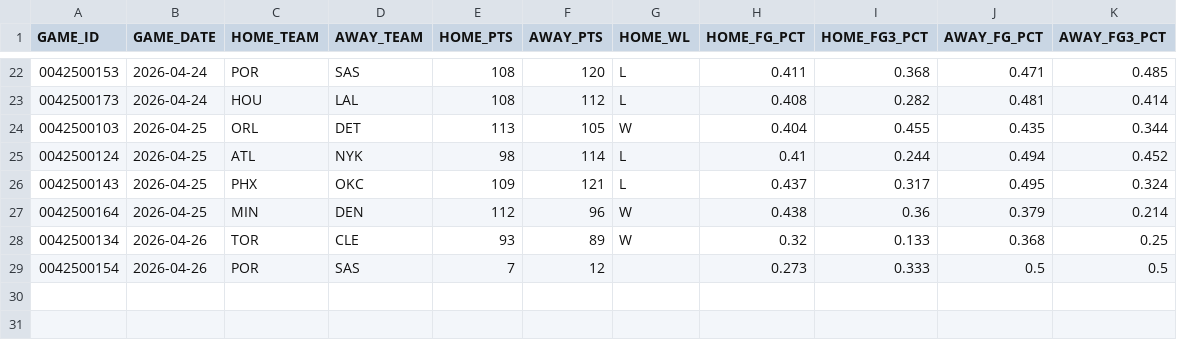
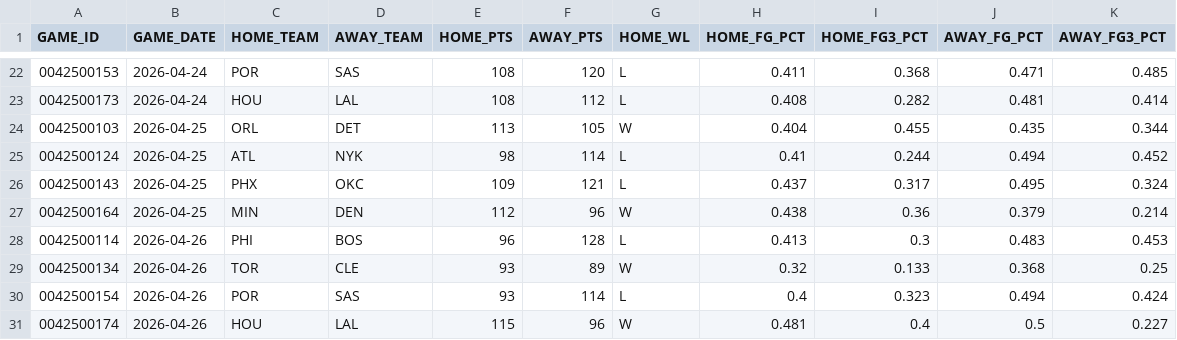
Before and after one commit to fuku8/nba-data, a CSV file: data/po_games.csv, drawn as a sheet; only a part is shown, gaps mark what is left out.

```diff
--- a/data/po_games.csv
+++ b/data/po_games.csv
@@ -27,3 +27,5 @@ GAME_ID,GAME_DATE,HOME_TEAM,AWAY_TEAM,HOME_PTS,AWAY_PTS,HOME_WL,HOME_FG_PCT,HOME
 0042500164,2026-04-25,MIN,DEN,112,96,W,0.438,0.36,0.379,0.214
+0042500114,2026-04-26,PHI,BOS,96,128,L,0.413,0.3,0.483,0.453
 0042500134,2026-04-26,TOR,CLE,93,89,W,0.32,0.133,0.368,0.25
-0042500154,2026-04-26,POR,SAS,7,12,,0.273,0.333,0.5,0.5
+0042500154,2026-04-26,POR,SAS,93,114,L,0.4,0.323,0.494,0.424
+0042500174,2026-04-26,HOU,LAL,115,96,W,0.481,0.4,0.5,0.227
```
Also changed, not shown: data/player_advanced.csv, data/player_per_game.csv, 8 other files.
